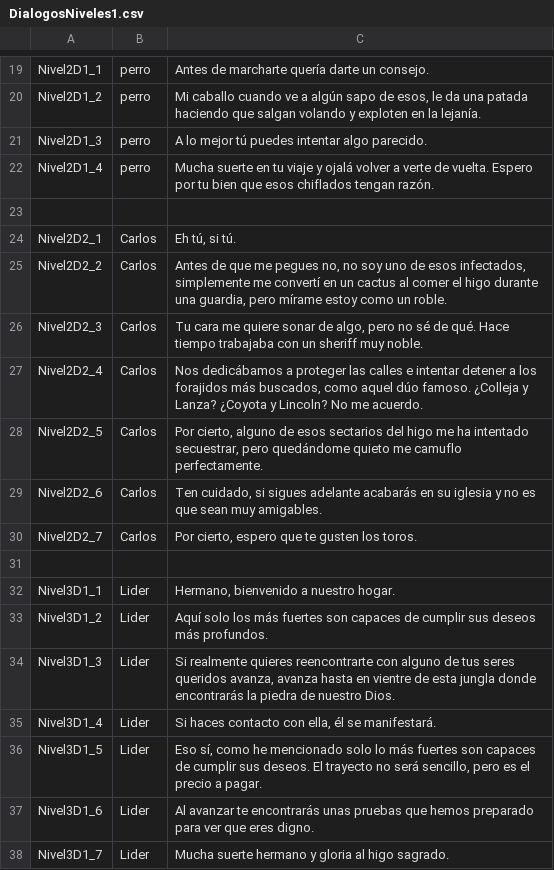
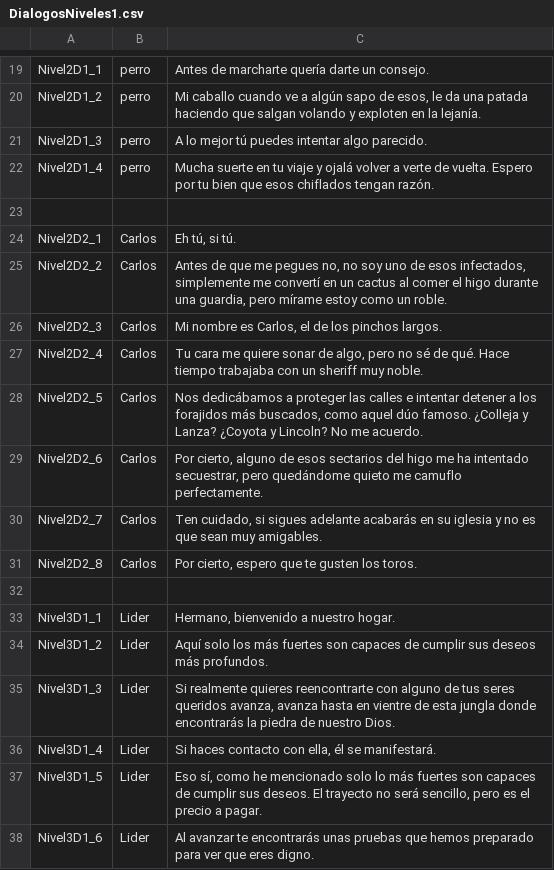
Before and after one commit to TheBigBoneTeam/Proyecto_Coyote, a CSV file: ProyectoCoyote/Assets/Resources/DialogueNPC/DialogosNiveles1.csv, drawn as a sheet; only a part is shown, gaps mark what is left out; the shorter side is filled out with more unchanged rows.

Commit message:
Cambios en los niveles

```diff
--- a/ProyectoCoyote/Assets/Resources/DialogueNPC/DialogosNiveles1.csv
+++ b/ProyectoCoyote/Assets/Resources/DialogueNPC/DialogosNiveles1.csv
@@ -25,7 +25,8 @@ Nivel2D2_1;Carlos;Eh tú, si tú.
 Nivel2D2_2;Carlos;Antes de que me pegues no, no soy uno de esos infectados, simplemente me convertí en un cactus al comer el higo durante una guardia, pero mírame estoy como un roble.
-Nivel2D2_3;Carlos;Tu cara me quiere sonar de algo, pero no sé de qué. Hace tiempo trabajaba con un sheriff muy noble.
-Nivel2D2_4;Carlos;Nos dedicábamos a proteger las calles e intentar detener a los forajidos más buscados, como aquel dúo famoso. ¿Colleja y Lanza? ¿Coyota y Lincoln? No me acuerdo.
-Nivel2D2_5;Carlos;Por cierto, alguno de esos sectarios del higo me ha intentado secuestrar, pero quedándome quieto me camuflo perfectamente.
-Nivel2D2_6;Carlos;Ten cuidado, si sigues adelante acabarás en su iglesia y no es que sean muy amigables.
-Nivel2D2_7;Carlos;Por cierto, espero que te gusten los toros.
+Nivel2D2_3;Carlos;Mi nombre es Carlos, el de los pinchos largos.
+Nivel2D2_4;Carlos;Tu cara me quiere sonar de algo, pero no sé de qué. Hace tiempo trabajaba con un sheriff muy noble.
+Nivel2D2_5;Carlos;Nos dedicábamos a proteger las calles e intentar detener a los forajidos más buscados, como aquel dúo famoso. ¿Colleja y Lanza? ¿Coyota y Lincoln? No me acuerdo.
+Nivel2D2_6;Carlos;Por cierto, alguno de esos sectarios del higo me ha intentado secuestrar, pero quedándome quieto me camuflo perfectamente.
+Nivel2D2_7;Carlos;Ten cuidado, si sigues adelante acabarás en su iglesia y no es que sean muy amigables.
+Nivel2D2_8;Carlos;Por cierto, espero que te gusten los toros.
 ;;
```
Also changed, not shown: 29 other files.
